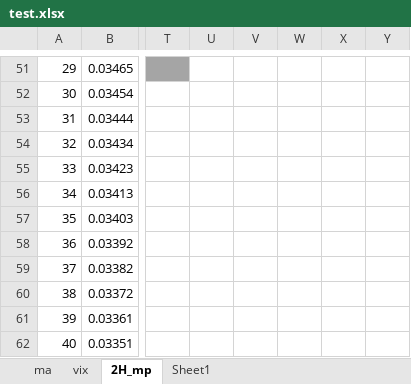
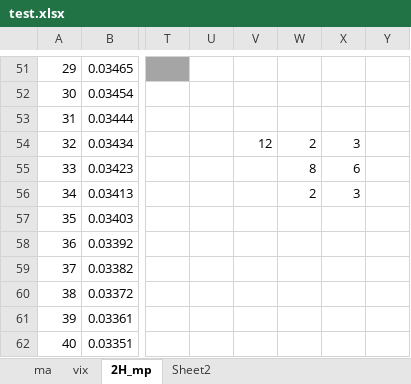
Before and after one commit to Kupavtsev/markets_data_handler, an Excel workbook: test.xlsx, sheet 2H_mp, drawn as a sheet; only a part is shown, gaps mark what is left out; values as stored, in another font and other column widths than the file's, no borders; conditional formats not drawn; the diff names each change by its address in the sheet, - before the commit and + after, or states it on an @@ line.

```diff
--- a/test.xlsx (sheet 2H_mp)
+++ b/test.xlsx (sheet 2H_mp)
-sheet tab: Sheet1
+sheet tab: Sheet2
-V54: (empty)
+V54: 12
-W54: (empty)
+W54: 2
-X54: (empty)
+X54: 3
-W55: (empty)
+W55: 8
-X55: (empty)
+X55: 6
-W56: (empty)
+W56: 2
-X56: (empty)
+X56: 3
```
Also changed, not shown: 2 other files.
